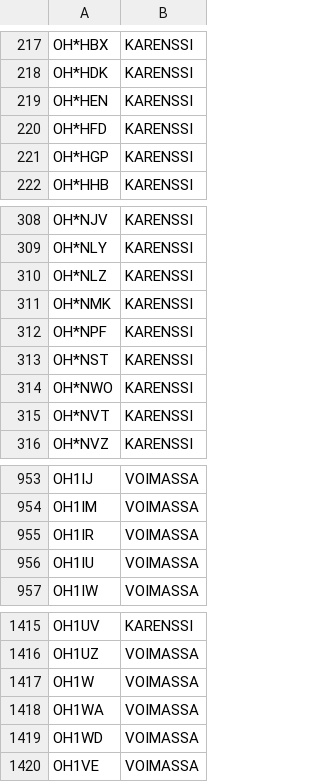
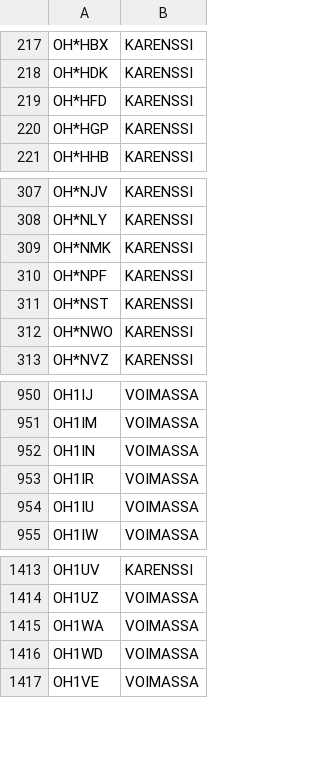
Before and after one commit to OH6AD/koolit, a TSV file: oh-callsigns.tsv, drawn as a sheet; only a part is shown, gaps mark what is left out; removed rows and columns are numbered as before the commit, all else as after; the diff names each change by its address in the sheet, - before the commit and + after, or states it on an @@ line.

Commit message:
Update call signs

```diff
--- a/oh-callsigns.tsv
+++ b/oh-callsigns.tsv
-row 219: OH*HEN | KARENSSI
-row 310: OH*NLZ | KARENSSI
-row 315: OH*NVT | KARENSSI
+row 952: OH1IN | VOIMASSA
-row 1417: OH1W | VOIMASSA
```
